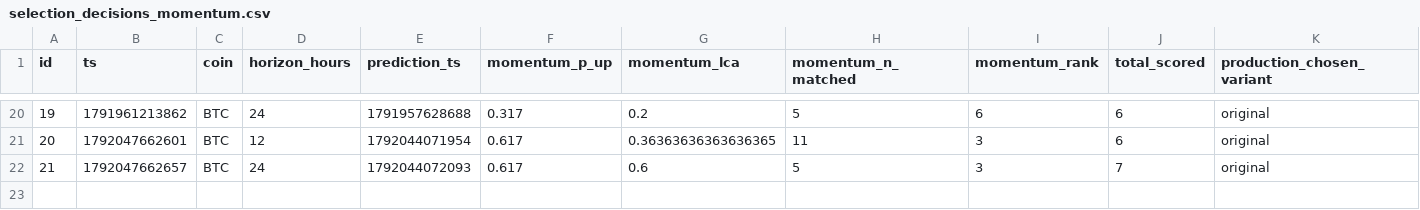
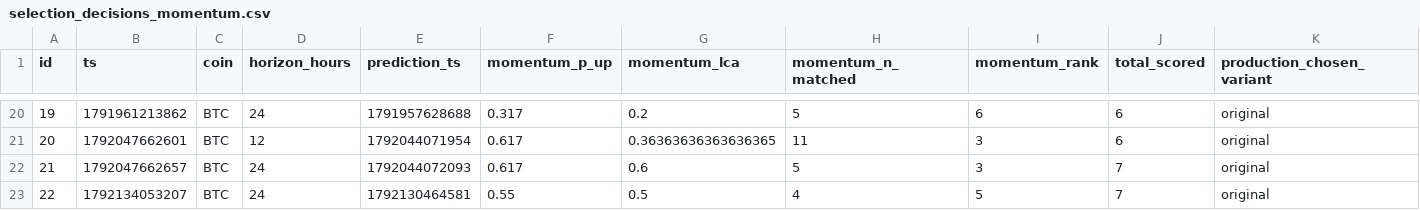
Before and after one commit to quiquandon-oss/PulseWorkerV2, a CSV file: data-exports/selection_decisions_momentum.csv, drawn as a sheet; only a part is shown, gaps mark what is left out; rows hold the shown columns only; the diff names each change by its address in the sheet, - before the commit and + after, or states it on an @@ line.

```diff
--- a/data-exports/selection_decisions_momentum.csv
+++ b/data-exports/selection_decisions_momentum.csv
+row 23: 22 | 1792134053207 | BTC | 24 | 1792130464581 | 0.55 | 0.5 | 4 | 5 | 7 | original
```
Also changed, not shown: data-exports/btc_predictions.csv, data-exports/link_predictions.csv, 4 other files.
